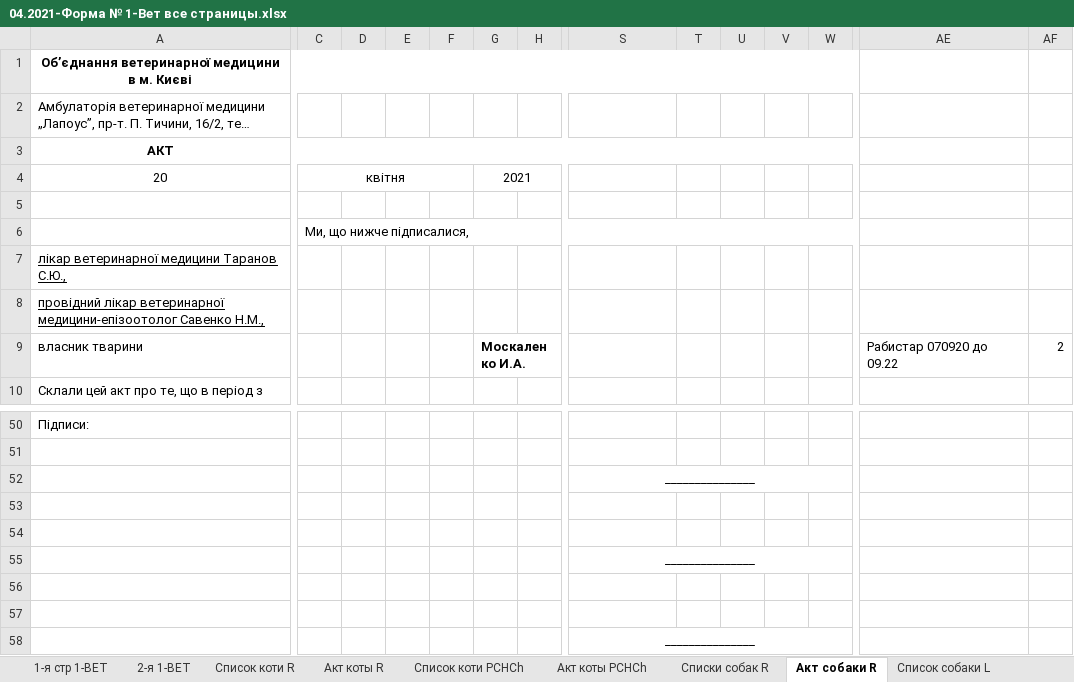
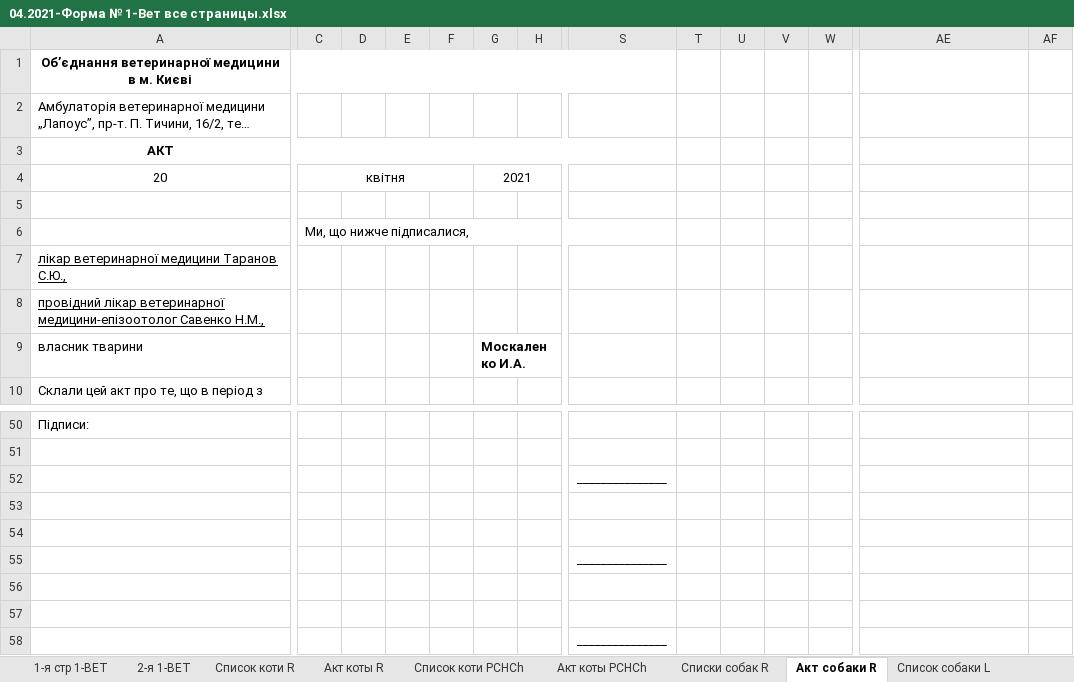
Before and after one commit to scorp1323/lapous_boss, an Excel workbook: Отчет Эпизотолог/2021/04.2021 - месячный/04.2021-Форма № 1-Вет все страницы.xlsx, sheet Акт собаки R, drawn as a sheet; only a part is shown, gaps mark what is left out; long unchanged cells end in …; values as stored, in another font and other column widths than the file's, no borders; the diff names each change by its address in the sheet, - before the commit and + after, or states it on an @@ line.

```diff
--- a/Отчет Эпизотолог/2021/04.2021 - месячный/04.2021-Форма № 1-Вет все страницы.xlsx (sheet Акт собаки R)
+++ b/Отчет Эпизотолог/2021/04.2021 - месячный/04.2021-Форма № 1-Вет все страницы.xlsx (sheet Акт собаки R)
-A1:X1 merged
+A1:S1 merged
-A3:X3 merged
+A3:S3 merged
-C6:X6 merged
+C6:S6 merged
-AE9: Рабистар 070920 до 09.22
+AE9: (empty)
-AF9: 2
+AF9: (empty)
-S52:W52 merged
-S55:W55 merged
-S58:W58 merged
```
Also changed, not shown: Kontacts_контакты для Сергея.xlsx, 10 other files.
